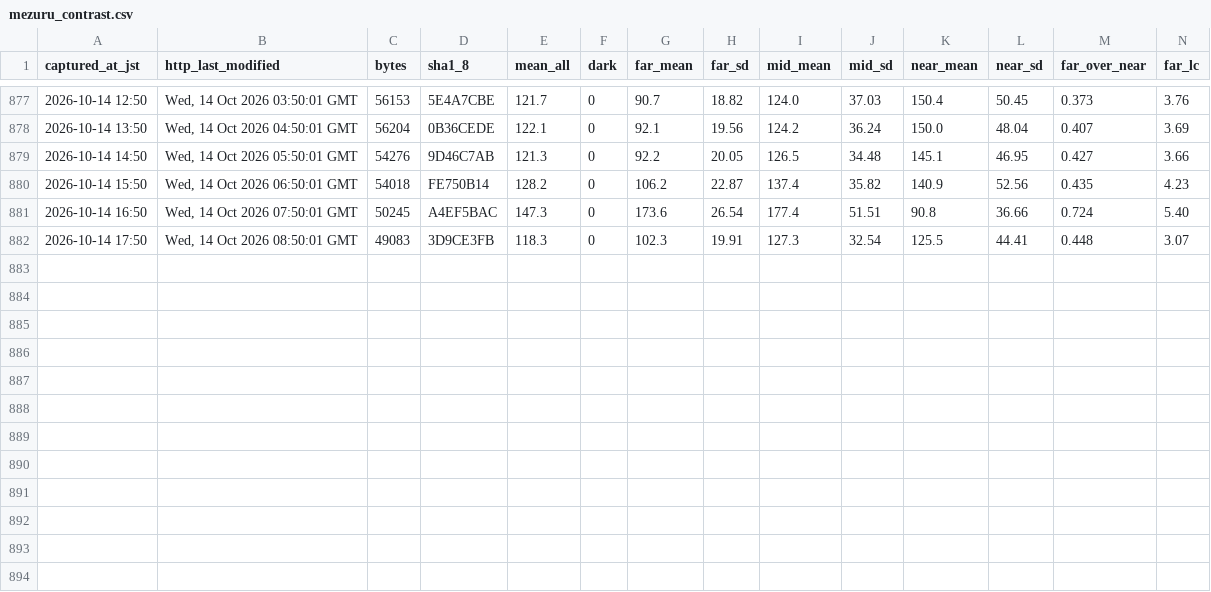
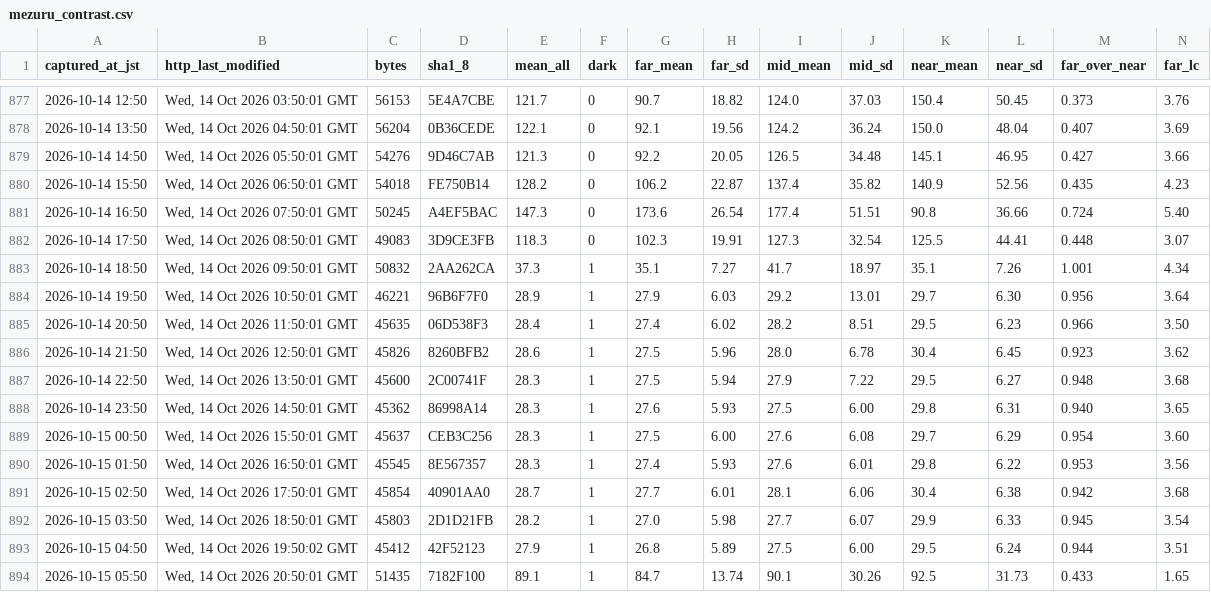
Before and after one commit to t-fukuda-ux/karstweather, a CSV file: camera/mezuru_contrast.csv, drawn as a sheet; only a part is shown, gaps mark what is left out; rows hold the shown columns only; the diff names each change by its address in the sheet, - before the commit and + after, or states it on an @@ line.

```diff
--- a/camera/mezuru_contrast.csv
+++ b/camera/mezuru_contrast.csv
+row 883: 2026-10-14 18:50 | Wed, 14 Oct 2026 09:50:01 GMT | 50832 | 2AA262CA | 37.3 | 1 | 35.1 | 7.27 | 41.7 | 18.97 | 35.1 | 7.26 | 1.001 | 4.34
+row 884: 2026-10-14 19:50 | Wed, 14 Oct 2026 10:50:01 GMT | 46221 | 96B6F7F0 | 28.9 | 1 | 27.9 | 6.03 | 29.2 | 13.01 | 29.7 | 6.30 | 0.956 | 3.64
+row 885: 2026-10-14 20:50 | Wed, 14 Oct 2026 11:50:01 GMT | 45635 | 06D538F3 | 28.4 | 1 | 27.4 | 6.02 | 28.2 | 8.51 | 29.5 | 6.23 | 0.966 | 3.50
+row 886: 2026-10-14 21:50 | Wed, 14 Oct 2026 12:50:01 GMT | 45826 | 8260BFB2 | 28.6 | 1 | 27.5 | 5.96 | 28.0 | 6.78 | 30.4 | 6.45 | 0.923 | 3.62
+row 887: 2026-10-14 22:50 | Wed, 14 Oct 2026 13:50:01 GMT | 45600 | 2C00741F | 28.3 | 1 | 27.5 | 5.94 | 27.9 | 7.22 | 29.5 | 6.27 | 0.948 | 3.68
+row 888: 2026-10-14 23:50 | Wed, 14 Oct 2026 14:50:01 GMT | 45362 | 86998A14 | 28.3 | 1 | 27.6 | 5.93 | 27.5 | 6.00 | 29.8 | 6.31 | 0.940 | 3.65
+row 889: 2026-10-15 00:50 | Wed, 14 Oct 2026 15:50:01 GMT | 45637 | CEB3C256 | 28.3 | 1 | 27.5 | 6.00 | 27.6 | 6.08 | 29.7 | 6.29 | 0.954 | 3.60
+row 890: 2026-10-15 01:50 | Wed, 14 Oct 2026 16:50:01 GMT | 45545 | 8E567357 | 28.3 | 1 | 27.4 | 5.93 | 27.6 | 6.01 | 29.8 | 6.22 | 0.953 | 3.56
+row 891: 2026-10-15 02:50 | Wed, 14 Oct 2026 17:50:01 GMT | 45854 | 40901AA0 | 28.7 | 1 | 27.7 | 6.01 | 28.1 | 6.06 | 30.4 | 6.38 | 0.942 | 3.68
+row 892: 2026-10-15 03:50 | Wed, 14 Oct 2026 18:50:01 GMT | 45803 | 2D1D21FB | 28.2 | 1 | 27.0 | 5.98 | 27.7 | 6.07 | 29.9 | 6.33 | 0.945 | 3.54
+row 893: 2026-10-15 04:50 | Wed, 14 Oct 2026 19:50:02 GMT | 45412 | 42F52123 | 27.9 | 1 | 26.8 | 5.89 | 27.5 | 6.00 | 29.5 | 6.24 | 0.944 | 3.51
+row 894: 2026-10-15 05:50 | Wed, 14 Oct 2026 20:50:01 GMT | 51435 | 7182F100 | 89.1 | 1 | 84.7 | 13.74 | 90.1 | 30.26 | 92.5 | 31.73 | 0.433 | 1.65
```
Also changed, not shown: camera/fog_forecast.csv.
